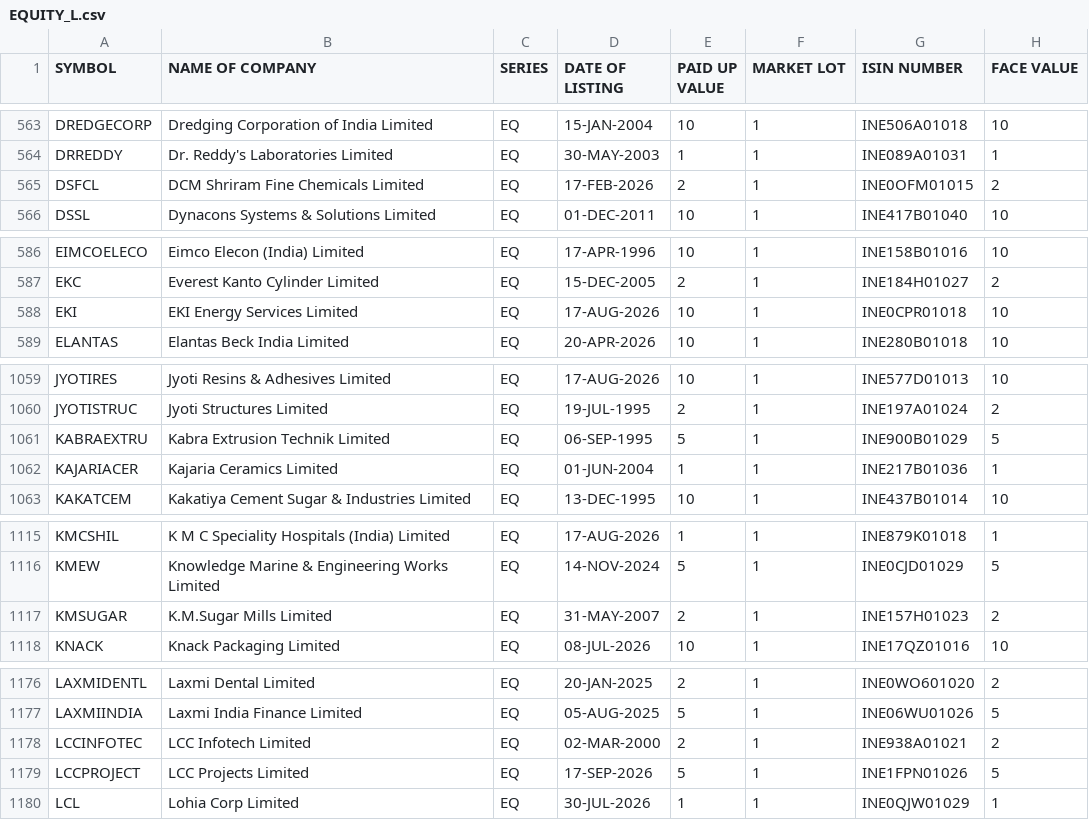
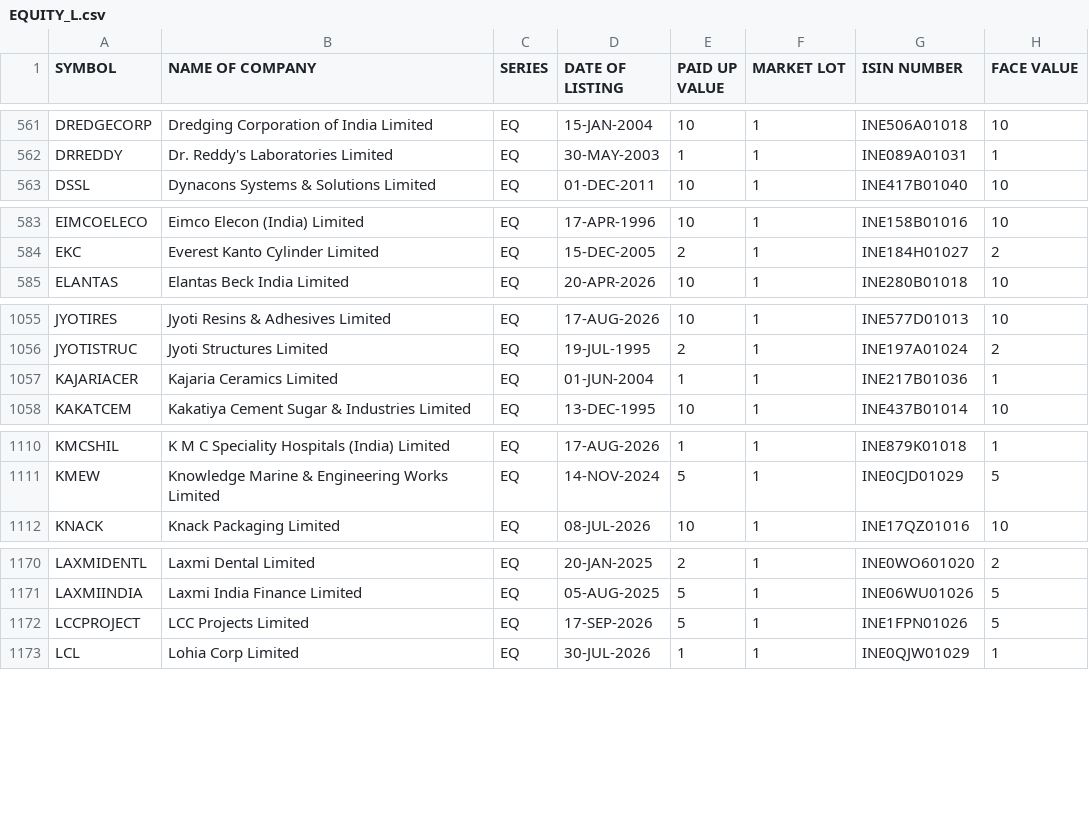
Before and after one commit to prayan2702/Streamlit_Momn_v13_Cached_DB, a CSV file: EQUITY_L.csv, drawn as a sheet; only a part is shown, gaps mark what is left out; the diff covers the shown part only.

```diff
--- a/EQUITY_L.csv
+++ b/EQUITY_L.csv
@@ -564,3 +562,2 @@ DREDGECORP,Dredging Corporation of India Limited,EQ,15-JAN-2004,10,1,INE506A0101
 DRREDDY,Dr. Reddy's Laboratories Limited,EQ,30-MAY-2003,1,1,INE089A01031,1
-DSFCL,DCM Shriram Fine Chemicals Limited,EQ,17-FEB-2026,2,1,INE0OFM01015,2
 DSSL,Dynacons Systems & Solutions Limited,EQ,01-DEC-2011,10,1,INE417B01040,10
@@ -587,3 +584,2 @@ EIMCOELECO,Eimco Elecon (India) Limited,EQ,17-APR-1996,10,1,INE158B01016,10
 EKC,Everest Kanto Cylinder Limited,EQ,15-DEC-2005,2,1,INE184H01027,2
-EKI,EKI Energy Services Limited,EQ,17-AUG-2026,10,1,INE0CPR01018,10
 ELANTAS,Elantas Beck India Limited,EQ,20-APR-2026,10,1,INE280B01018,10
@@ -1060,3 +1056,2 @@ JYOTIRES,Jyoti Resins & Adhesives Limited,EQ,17-AUG-2026,10,1,INE577D01013,10
 JYOTISTRUC,Jyoti Structures Limited,EQ,19-JUL-1995,2,1,INE197A01024,2
-KABRAEXTRU,Kabra Extrusion Technik Limited,EQ,06-SEP-1995,5,1,INE900B01029,5
 KAJARIACER,Kajaria Ceramics Limited,EQ,01-JUN-2004,1,1,INE217B01036,1
@@ -1116,3 +1111,2 @@ KMCSHIL,K M C Speciality Hospitals (India) Limited,EQ,17-AUG-2026,1,1,INE879K010
 KMEW,Knowledge Marine & Engineering Works Limited,EQ,14-NOV-2024,5,1,INE0CJD01029,5
-KMSUGAR,K.M.Sugar Mills Limited,EQ,31-MAY-2007,2,1,INE157H01023,2
 KNACK,Knack Packaging Limited,EQ,08-JUL-2026,10,1,INE17QZ01016,10
@@ -1177,3 +1171,2 @@ LAXMIDENTL,Laxmi Dental Limited,EQ,20-JAN-2025,2,1,INE0WO601020,2
 LAXMIINDIA,Laxmi India Finance Limited,EQ,05-AUG-2025,5,1,INE06WU01026,5
-LCCINFOTEC,LCC Infotech Limited,EQ,02-MAR-2000,2,1,INE938A01021,2
 LCCPROJECT,LCC Projects Limited,EQ,17-SEP-2026,5,1,INE1FPN01026,5
```
Also changed, not shown: 2 added rows and 6 removed rows elsewhere in this file.
